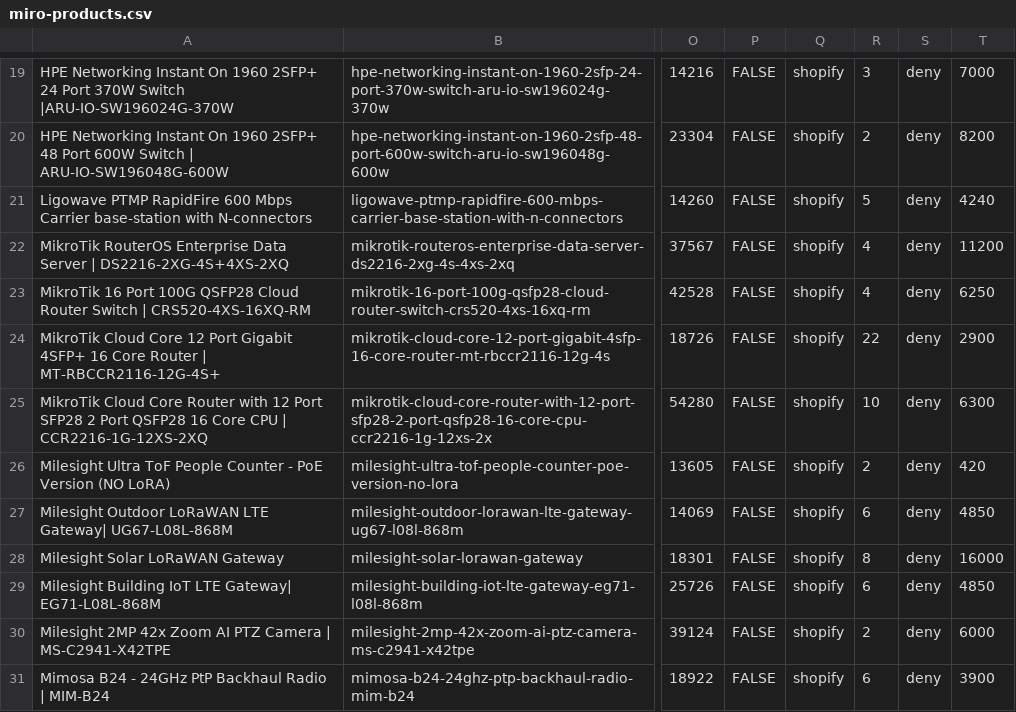
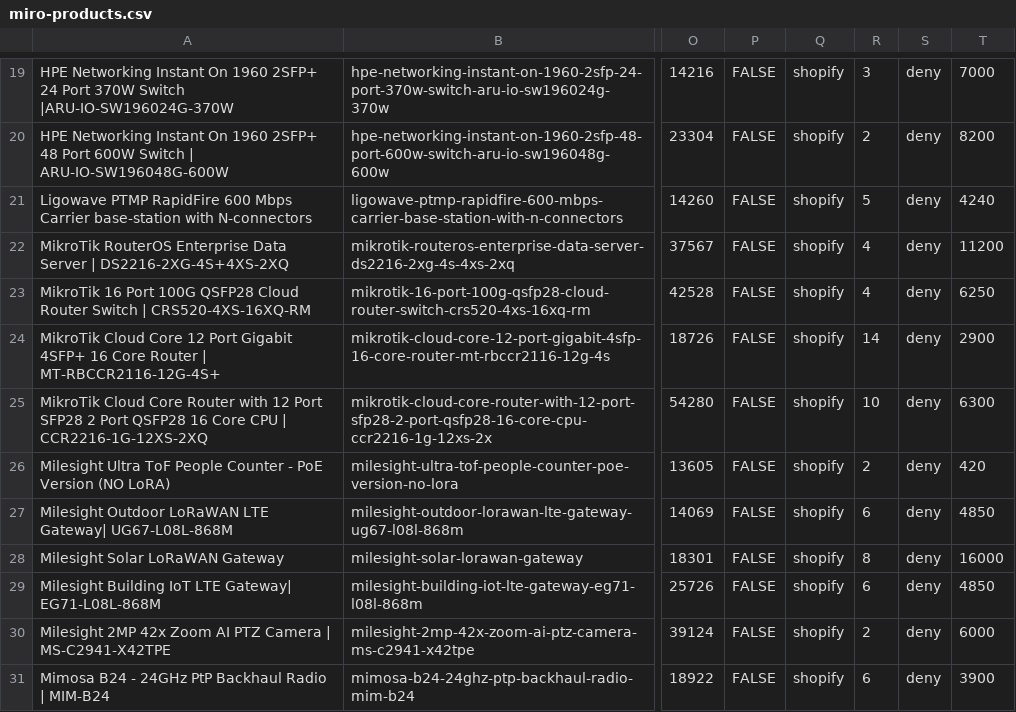
Before and after one commit to ryallonline/ubratech-finder, a CSV file: miro-products.csv, drawn as a sheet; only a part is shown, gaps mark what is left out; the diff names each change by its address in the sheet, - before the commit and + after, or states it on an @@ line.

Commit message:
miro pages + products + catalogue refresh 2026-11-17T11:04:02Z

```diff
--- a/miro-products.csv
+++ b/miro-products.csv
-R24: 22
+R24: 14
```
Also changed, not shown: 2 other files.
